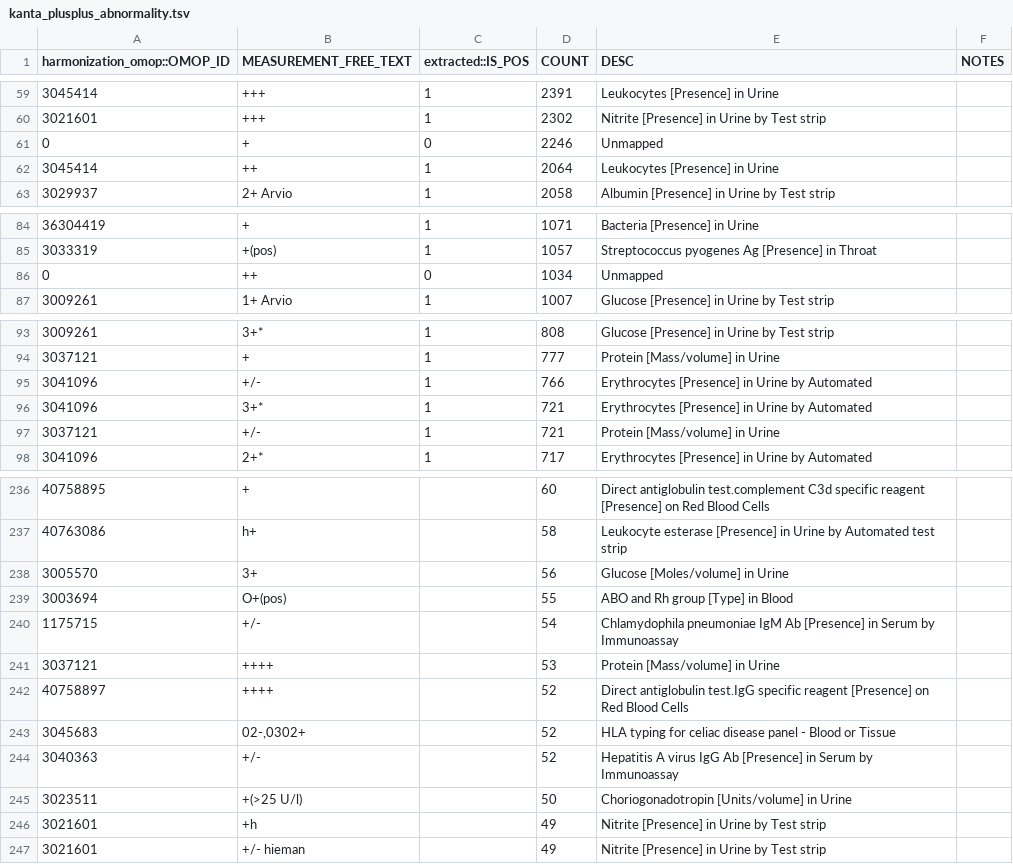
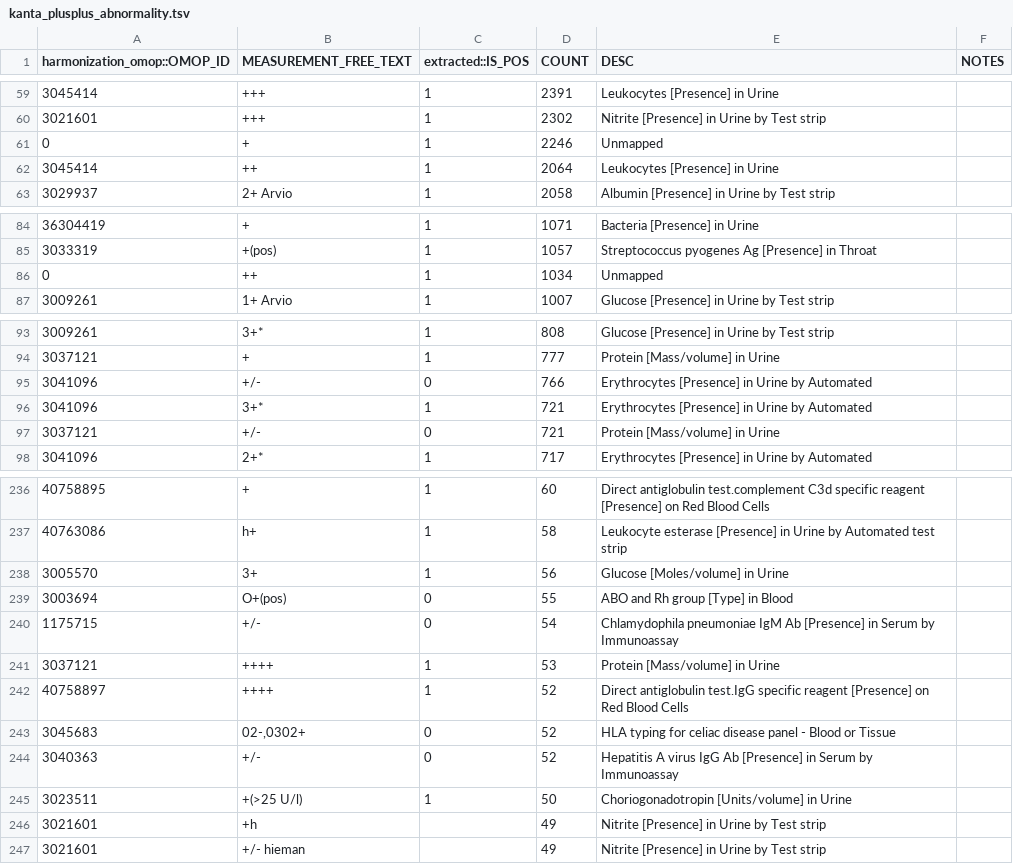
Before and after one commit to FINNGEN/kanta_lab_preprocessing, a TSV file: core/data/kanta_plusplus_abnormality.tsv, drawn as a sheet; only a part is shown, gaps mark what is left out; the diff covers the shown part only.

```diff
--- a/core/data/kanta_plusplus_abnormality.tsv
+++ b/core/data/kanta_plusplus_abnormality.tsv
@@ -60,3 +60,3 @@ harmonization_omop::OMOP_ID	MEASUREMENT_FREE_TEXT	extracted::IS_POS	COUNT	DESC	N
 3021601	+++	1	2302	Nitrite [Presence] in Urine by Test strip	
-0	+	0	2246	Unmapped	
+0	+	1	2246	Unmapped	
 3045414	++	1	2064	Leukocytes [Presence] in Urine	
@@ -85,3 +85,3 @@ harmonization_omop::OMOP_ID	MEASUREMENT_FREE_TEXT	extracted::IS_POS	COUNT	DESC	N
 3033319	+(pos)	1	1057	Streptococcus pyogenes Ag [Presence] in Throat	
-0	++	0	1034	Unmapped	
+0	++	1	1034	Unmapped	
 3009261	1+ Arvio	1	1007	Glucose [Presence] in Urine by Test strip	
@@ -94,5 +94,5 @@ harmonization_omop::OMOP_ID	MEASUREMENT_FREE_TEXT	extracted::IS_POS	COUNT	DESC	N
 3037121	+	1	777	Protein [Mass/volume] in Urine	
-3041096	+/-	1	766	Erythrocytes [Presence] in Urine by Automated	
+3041096	+/-	0	766	Erythrocytes [Presence] in Urine by Automated	
 3041096	3+*	1	721	Erythrocytes [Presence] in Urine by Automated	
-3037121	+/-	1	721	Protein [Mass/volume] in Urine	
+3037121	+/-	0	721	Protein [Mass/volume] in Urine	
 3041096	2+*	1	717	Erythrocytes [Presence] in Urine by Automated	
@@ -236,11 +236,11 @@ harmonization_omop::OMOP_ID	MEASUREMENT_FREE_TEXT	extracted::IS_POS	COUNT	DESC	N
-40758895	+		60	Direct antiglobulin test.complement C3d specific reagent [Presence] on Red Blood Cells	
-40763086	h+		58	Leukocyte esterase [Presence] in Urine by Automated test strip	
-3005570	3+		56	Glucose [Moles/volume] in Urine	
-3003694	O+(pos)		55	ABO and Rh group [Type] in Blood	
-1175715	+/-		54	Chlamydophila pneumoniae IgM Ab [Presence] in Serum by Immunoassay	
-3037121	++++		53	Protein [Mass/volume] in Urine	
-40758897	++++		52	Direct antiglobulin test.IgG specific reagent [Presence] on Red Blood Cells	
-3045683	02-,0302+		52	HLA typing for celiac disease panel - Blood or Tissue	
-3040363	+/-		52	Hepatitis A virus IgG Ab [Presence] in Serum by Immunoassay	
-3023511	+(>25 U/l)		50	Choriogonadotropin [Units/volume] in Urine	
+40758895	+	1	60	Direct antiglobulin test.complement C3d specific reagent [Presence] on Red Blood Cells	
+40763086	h+	1	58	Leukocyte esterase [Presence] in Urine by Automated test strip	
+3005570	3+	1	56	Glucose [Moles/volume] in Urine	
+3003694	O+(pos)	0	55	ABO and Rh group [Type] in Blood	
+1175715	+/-	0	54	Chlamydophila pneumoniae IgM Ab [Presence] in Serum by Immunoassay	
+3037121	++++	1	53	Protein [Mass/volume] in Urine	
+40758897	++++	1	52	Direct antiglobulin test.IgG specific reagent [Presence] on Red Blood Cells	
+3045683	02-,0302+	0	52	HLA typing for celiac disease panel - Blood or Tissue	
+3040363	+/-	0	52	Hepatitis A virus IgG Ab [Presence] in Serum by Immunoassay	
+3023511	+(>25 U/l)	1	50	Choriogonadotropin [Units/volume] in Urine	
 3021601	+h		49	Nitrite [Presence] in Urine by Test strip	
```
Also changed, not shown: 26 edited cells elsewhere in this file.
